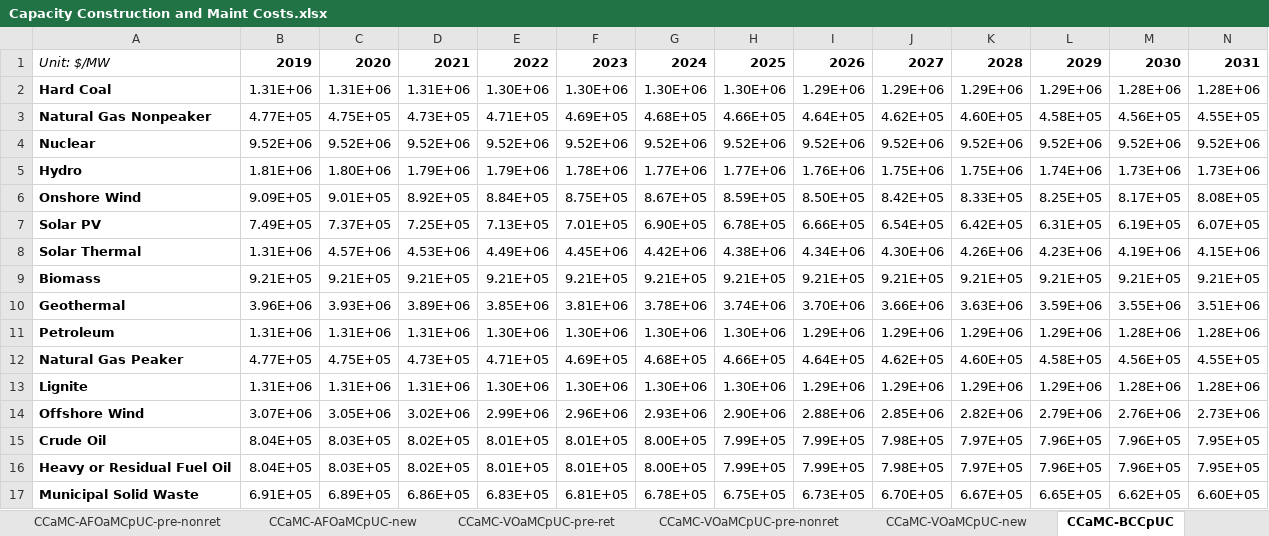
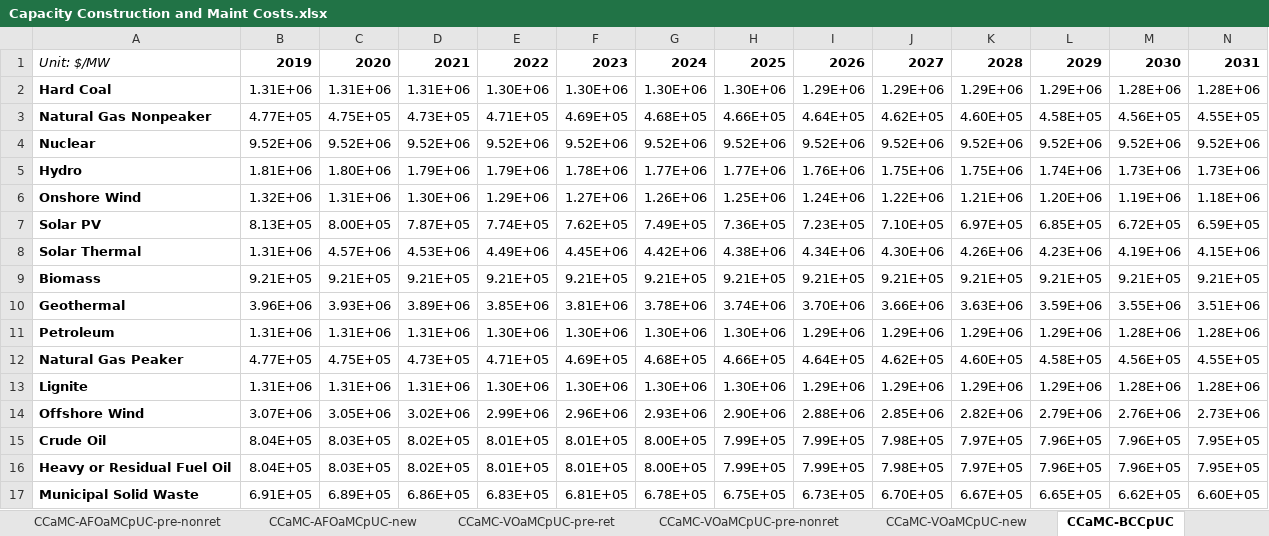
Before and after one commit to EnergyInnovation/eps-brazil, an Excel workbook: InputData/elec/CCaMC/Capacity Construction and Maint Costs.xlsx, sheet CCaMC-BCCpUC, drawn as a sheet; only a part is shown; values as stored, in another font and other column widths than the file's, no borders; removed rows and columns are numbered as before the commit, all else as after; rows hold the shown columns only; the diff names each change by its address in the sheet, - before the commit and + after, or states it on an @@ line.

```diff
--- a/InputData/elec/CCaMC/Capacity Construction and Maint Costs.xlsx (sheet CCaMC-BCCpUC)
+++ b/InputData/elec/CCaMC/Capacity Construction and Maint Costs.xlsx (sheet CCaMC-BCCpUC)
-row 6: Onshore Wind | 9.09E+05 | 9.01E+05 | 8.92E+05 | 8.84E+05 | 8.75E+05 | 8.67E+05 | 8.59E+05 | 8.50E+05 | 8.42E+05 | 8.33E+05 | 8.25E+05 | 8.17E+05 | 8.08E+05
-row 7: Solar PV | 7.49E+05 | 7.37E+05 | 7.25E+05 | 7.13E+05 | 7.01E+05 | 6.90E+05 | 6.78E+05 | 6.66E+05 | 6.54E+05 | 6.42E+05 | 6.31E+05 | 6.19E+05 | 6.07E+05
+row 6: Onshore Wind | 1.32E+06 | 1.31E+06 | 1.30E+06 | 1.29E+06 | 1.27E+06 | 1.26E+06 | 1.25E+06 | 1.24E+06 | 1.22E+06 | 1.21E+06 | 1.20E+06 | 1.19E+06 | 1.18E+06
+row 7: Solar PV | 8.13E+05 | 8.00E+05 | 7.87E+05 | 7.74E+05 | 7.62E+05 | 7.49E+05 | 7.36E+05 | 7.23E+05 | 7.10E+05 | 6.97E+05 | 6.85E+05 | 6.72E+05 | 6.59E+05
```
Also changed, not shown: sheet CCaMC-AFOaMCpUC-new, sheet CCaMC-AFOaMCpUC-pre-ret, sheet capital processing, charts or pictures.
